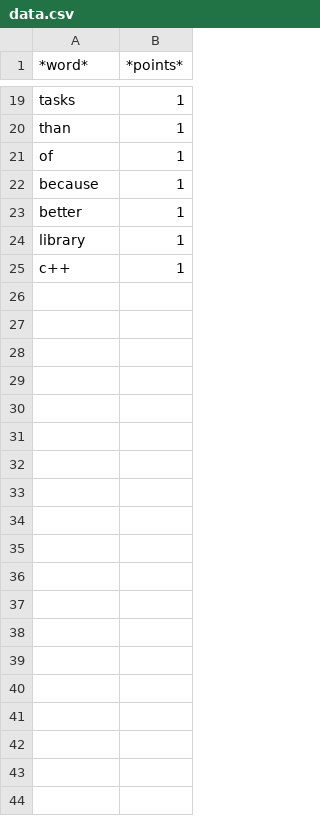
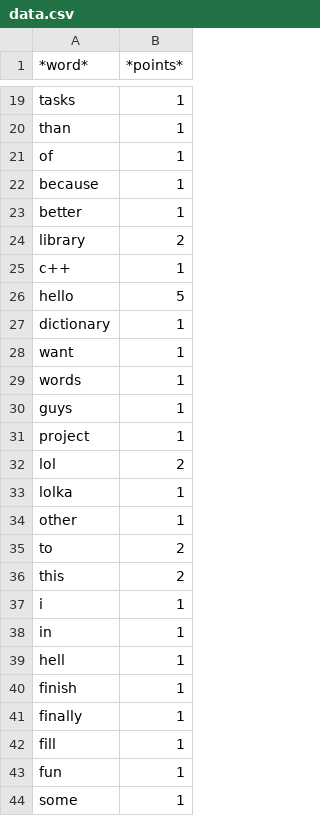
Before and after one commit to brinza888/my_prediction_trie, a CSV file: data/data.csv, drawn as a sheet; only a part is shown, gaps mark what is left out; the diff covers the shown part only.

Commit message:
10 variants now in completer. Updated data.csv

```diff
--- a/data/data.csv
+++ b/data/data.csv
@@ -23,3 +23,22 @@ because,1
 better,1
-library,1
+library,2
 c++,1
+hello,5
+dictionary,1
+want,1
+words,1
+guys,1
+project,1
+lol,2
+lolka,1
+other,1
+to,2
+this,2
+i,1
+in,1
+hell,1
+finish,1
+finally,1
+fill,1
+fun,1
+some,1
```
Also changed, not shown: 2 edited cells elsewhere in this file, 1 other file.
